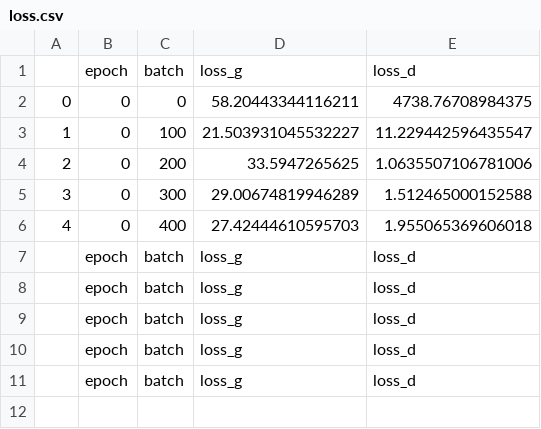
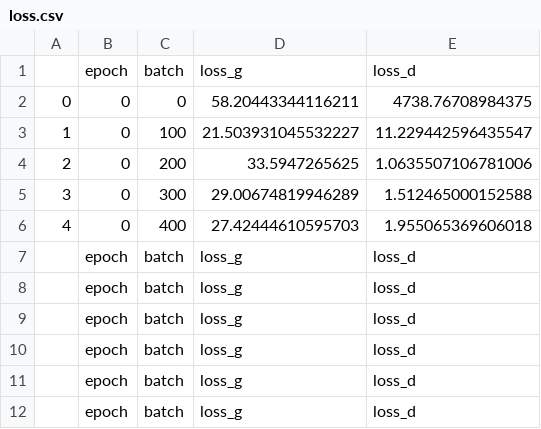
Before and after one commit to Orolol/sat2plan, a CSV file: save/loss/loss.csv, drawn as a sheet.

```diff
--- a/save/loss/loss.csv
+++ b/save/loss/loss.csv
@@ -11 +11,2 @@
 ,epoch,batch,loss_g,loss_d
+,epoch,batch,loss_g,loss_d
```
Also changed, not shown: 7 other files.
